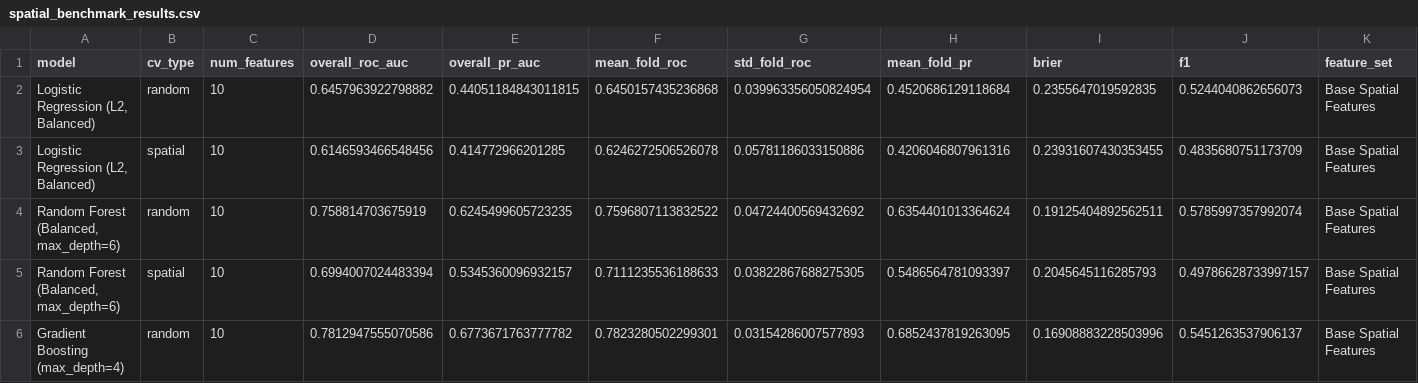
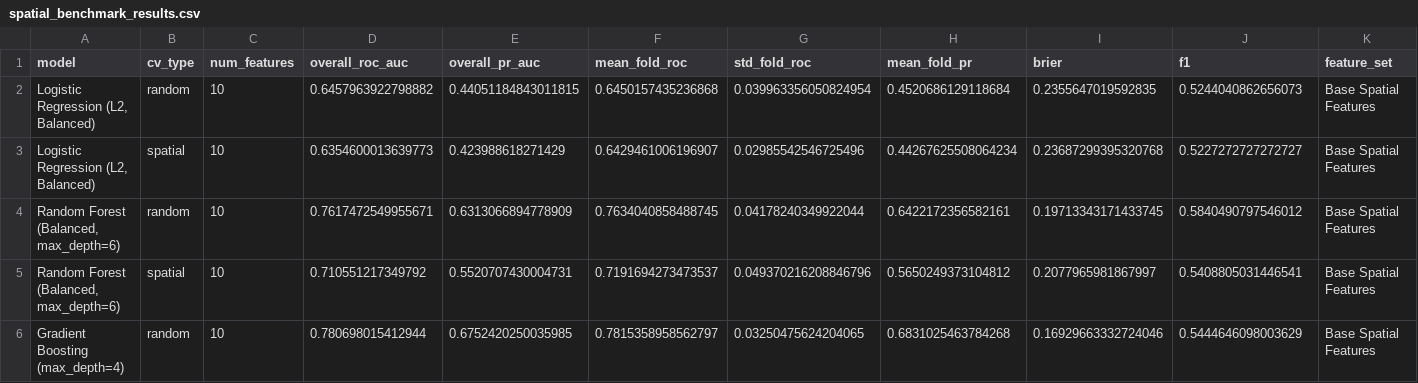
Before and after one commit to ShyamNayak27/SIH2026, a CSV file: reports/spatial_benchmark_results.csv, drawn as a sheet; only a part is shown; the diff covers the shown part only.

Commit message:
Integrate spatial temporal risk dashboard

```diff
--- a/reports/spatial_benchmark_results.csv
+++ b/reports/spatial_benchmark_results.csv
@@ -2,5 +2,5 @@ model,cv_type,num_features,overall_roc_auc,overall_pr_auc,mean_fold_roc,std_fold
 "Logistic Regression (L2, Balanced)",random,10,0.6457963922798882,0.44051184843011815,0.6450157435236868,0.039963356050824954,0.4520686129118684,0.2355647019592835,0.5244040862656073,Base Spatial Features
-"Logistic Regression (L2, Balanced)",spatial,10,0.6146593466548456,0.414772966201285,0.6246272506526078,0.05781186033150886,0.4206046807961316,0.23931607430353455,0.4835680751173709,Base Spatial Features
-"Random Forest (Balanced, max_depth=6)",random,10,0.758814703675919,0.6245499605723235,0.7596807113832522,0.04724400569432692,0.6354401013364624,0.19125404892562511,0.5785997357992074,Base Spatial Features
-"Random Forest (Balanced, max_depth=6)",spatial,10,0.6994007024483394,0.5345360096932157,0.7111235536188633,0.03822867688275305,0.5486564781093397,0.2045645116285793,0.49786628733997157,Base Spatial Features
-Gradient Boosting (max_depth=4),random,10,0.7812947555070586,0.6773671763777782,0.7823280502299301,0.03154286007577893,0.6852437819263095,0.16908883228503996,0.5451263537906137,Base Spatial Features
+"Logistic Regression (L2, Balanced)",spatial,10,0.6354600013639773,0.423988618271429,0.6429461006196907,0.02985542546725496,0.44267625508064234,0.23687299395320768,0.5227272727272727,Base Spatial Features
+"Random Forest (Balanced, max_depth=6)",random,10,0.7617472549955671,0.6313066894778909,0.7634040858488745,0.04178240349922044,0.6422172356582161,0.19713343171433745,0.5840490797546012,Base Spatial Features
+"Random Forest (Balanced, max_depth=6)",spatial,10,0.710551217349792,0.5520707430004731,0.7191694273473537,0.049370216208846796,0.5650249373104812,0.2077965981867997,0.5408805031446541,Base Spatial Features
+Gradient Boosting (max_depth=4),random,10,0.780698015412944,0.6752420250035985,0.7815358958562797,0.03250475624204065,0.6831025463784268,0.16929663332724046,0.5444646098003629,Base Spatial Features
```
Also changed, not shown: 42 edited cells elsewhere in this file, reports/feature_importances.csv, 13 other files.
